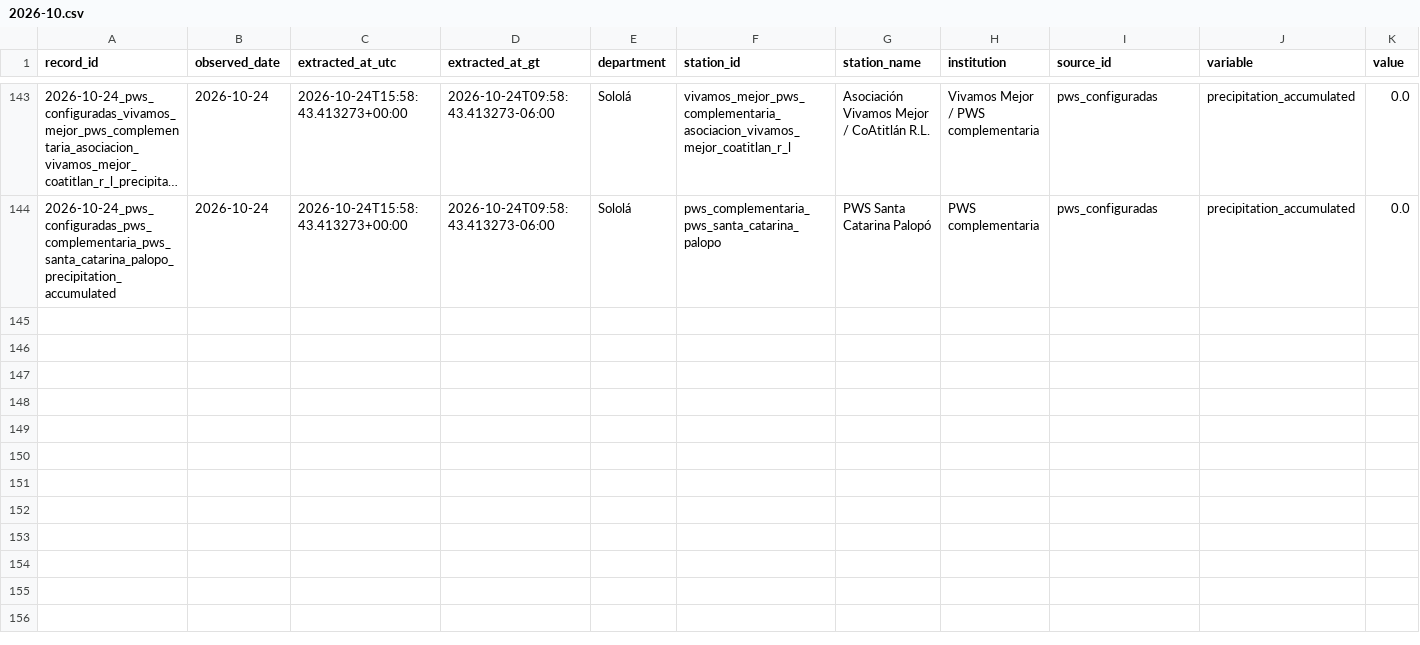
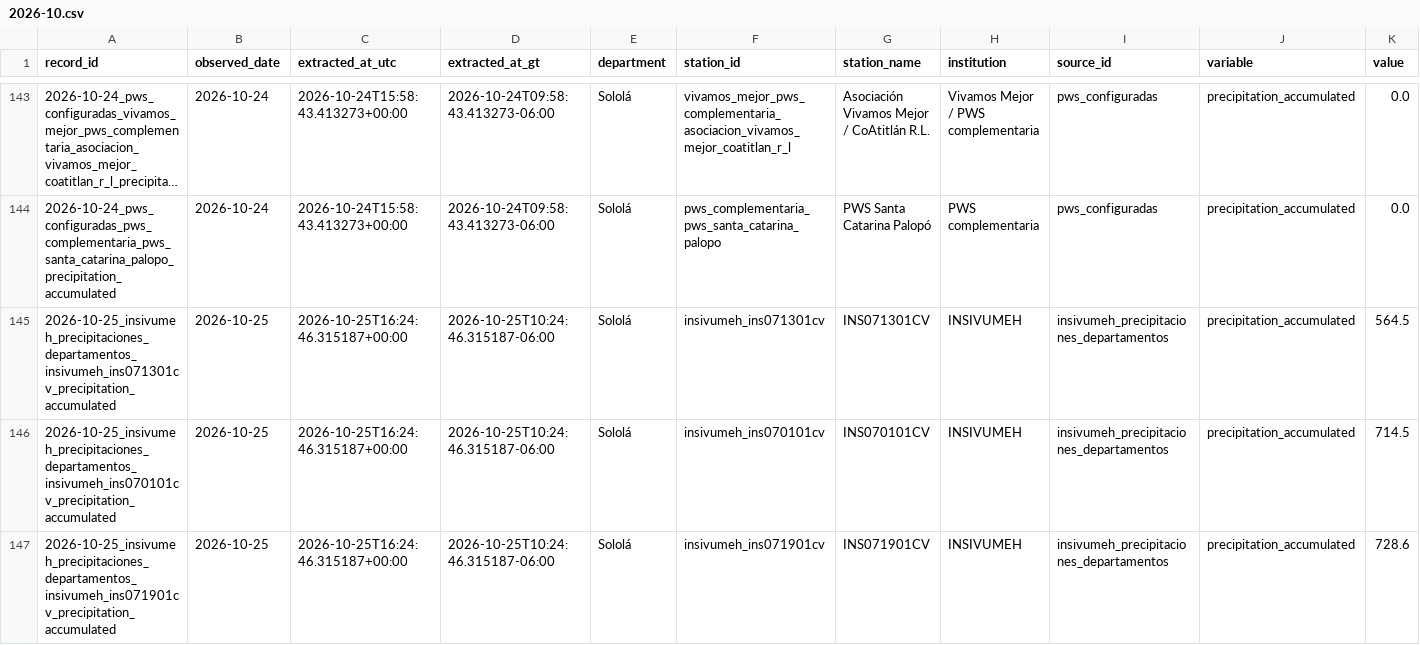
Before and after one commit to geograficaaala/MTA, a CSV file: docs/data/precipitaciones/historico/2026/2026-10.csv, drawn as a sheet; only a part is shown, gaps mark what is left out; long unchanged cells end in …; rows hold the shown columns only; the diff covers the shown part only; the diff names each change by its address in the sheet, - before the commit and + after, or states it on an @@ line.

```diff
--- a/docs/data/precipitaciones/historico/2026/2026-10.csv
+++ b/docs/data/precipitaciones/historico/2026/2026-10.csv
+row 145: 2026-10-25_insivumeh_precipitaciones_departamentos_insivumeh_ins071301cv_precipitation_accumulated | 2026-10-25 | 2026-10-25T16:24:46.315187+00:00 | 2026-10-25T10:24:46.315187-06:00 | Sololá | insivumeh_ins071301cv | INS071301CV | INSIVUMEH | insivumeh_precipitaciones_departamentos | precipitation_accumulated | 564.5
+row 146: 2026-10-25_insivumeh_precipitaciones_departamentos_insivumeh_ins070101cv_precipitation_accumulated | 2026-10-25 | 2026-10-25T16:24:46.315187+00:00 | 2026-10-25T10:24:46.315187-06:00 | Sololá | insivumeh_ins070101cv | INS070101CV | INSIVUMEH | insivumeh_precipitaciones_departamentos | precipitation_accumulated | 714.5
+row 147: 2026-10-25_insivumeh_precipitaciones_departamentos_insivumeh_ins071901cv_precipitation_accumulated | 2026-10-25 | 2026-10-25T16:24:46.315187+00:00 | 2026-10-25T10:24:46.315187-06:00 | Sololá | insivumeh_ins071901cv | INS071901CV | INSIVUMEH | insivumeh_precipitaciones_departamentos | precipitation_accumulated | 728.6
```
Also changed, not shown: 2 added rows elsewhere in this file, docs/data/precipitaciones/estaciones_precipitacion.csv, 11 other files.
